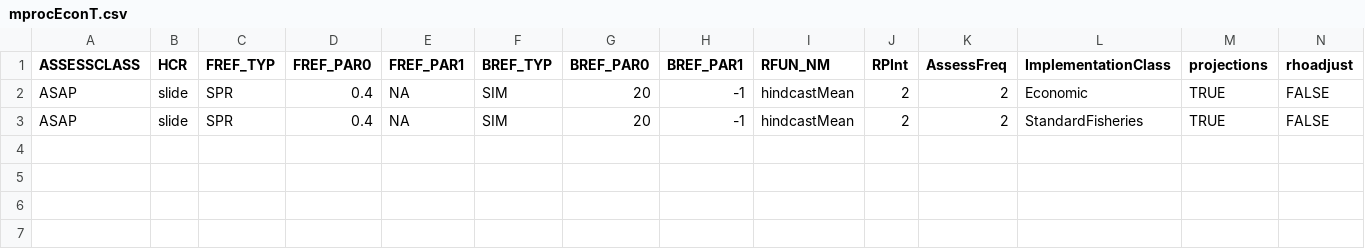
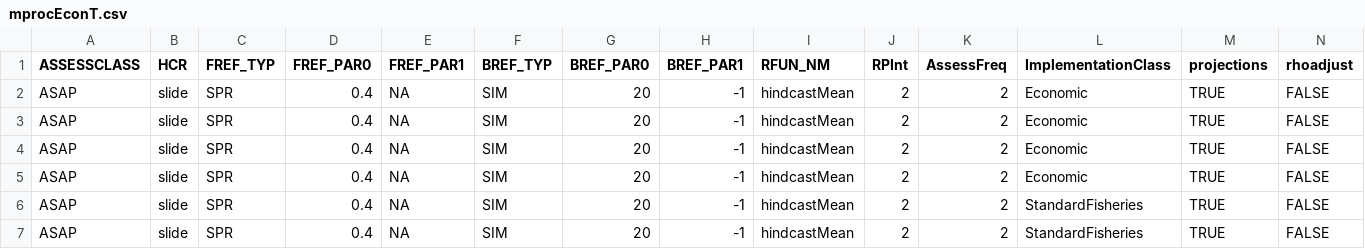
Before and after one commit to lkerr/groundfish-MSE, a CSV file: modelParameters/mprocEconT.csv, drawn as a sheet; only a part is shown; rows hold the shown columns only; the diff names each change by its address in the sheet, - before the commit and + after, or states it on an @@ line.

Commit message:
run models.

```diff
--- a/modelParameters/mprocEconT.csv
+++ b/modelParameters/mprocEconT.csv
+row 3: ASAP | slide | SPR | 0.4 | NA | SIM | 20 | -1 | hindcastMean | 2 | 2 | Economic | TRUE | FALSE
+row 4: ASAP | slide | SPR | 0.4 | NA | SIM | 20 | -1 | hindcastMean | 2 | 2 | Economic | TRUE | FALSE
+row 5: ASAP | slide | SPR | 0.4 | NA | SIM | 20 | -1 | hindcastMean | 2 | 2 | Economic | TRUE | FALSE
+row 7: ASAP | slide | SPR | 0.4 | NA | SIM | 20 | -1 | hindcastMean | 2 | 2 | StandardFisheries | TRUE | FALSE
```
Also changed, not shown: 2 other files.
